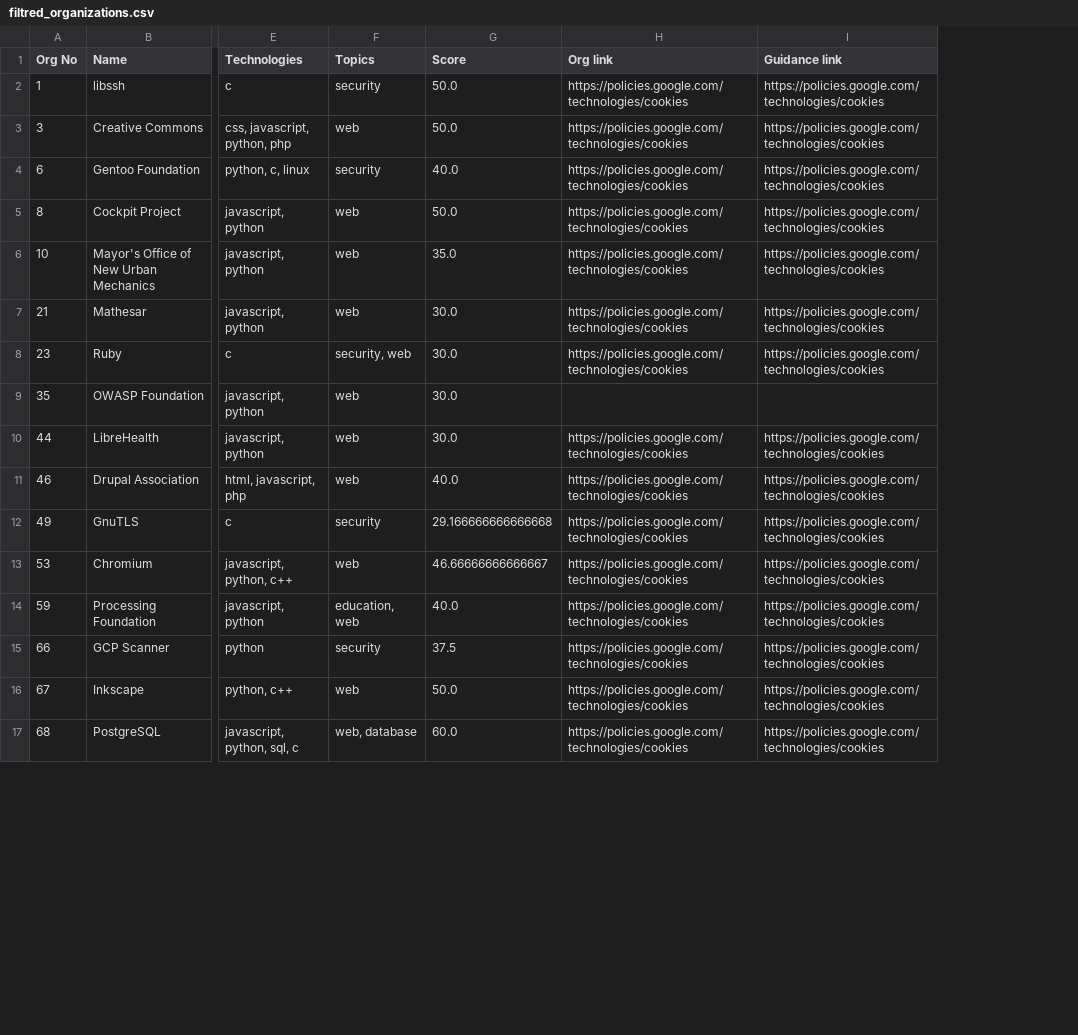
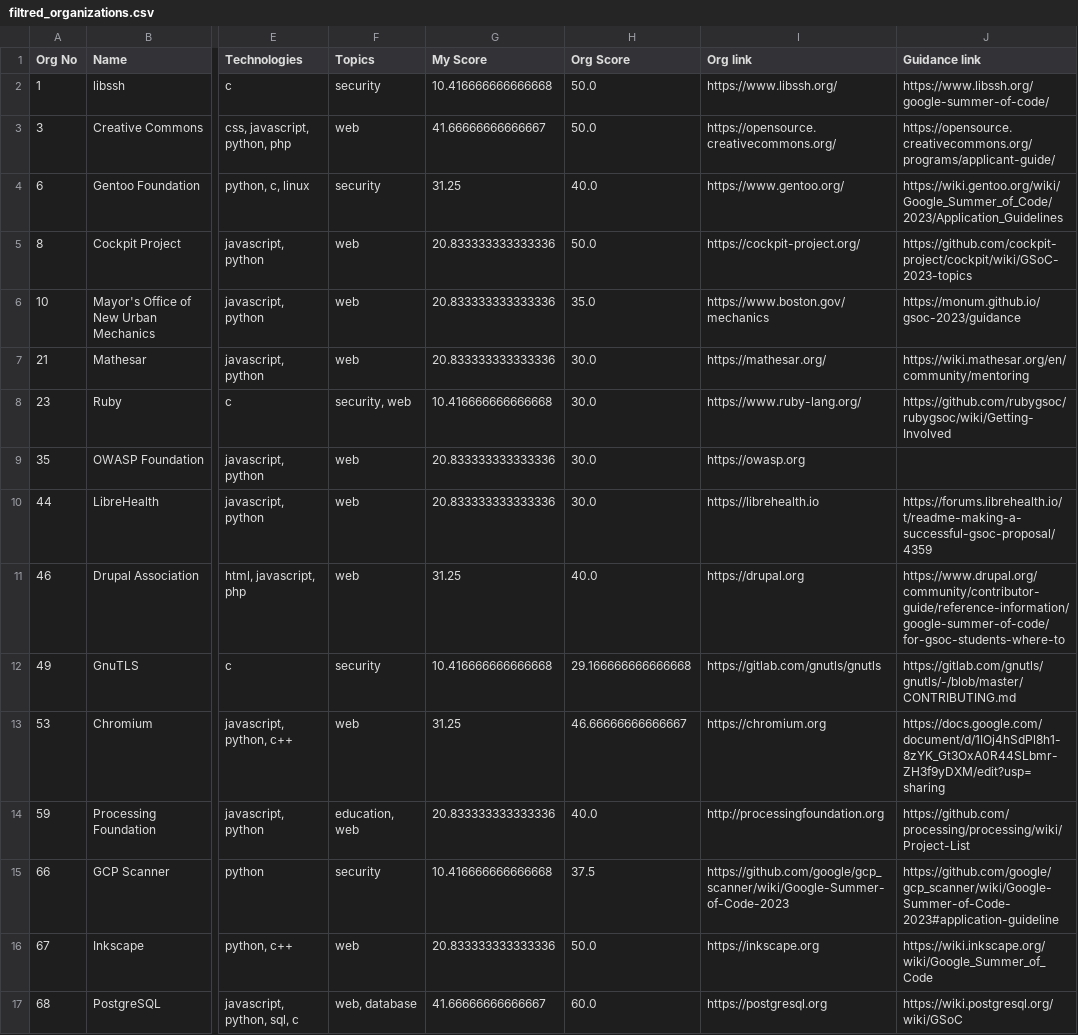
Before and after one commit to 3zeyez/GSoC22-23-scraper, a CSV file: csv_files/filtred_organizations.csv, drawn as a sheet; only a part is shown, gaps mark what is left out; addresses are those after the commit; the diff covers the shown part only; the diff names each change by its address in the sheet, - before the commit and + after, or states it on an @@ line.

```diff
--- a/csv_files/filtred_organizations.csv
+++ b/csv_files/filtred_organizations.csv
+column G (My Score), rows 2-17: 10.416666666666668 | 41.66666666666667 | 31.25 | 20.833333333333336 | 20.833333333333336 | 20.833333333333336 | 10.416666666666668 | 20.833333333333336 | 20.833333333333336 | 31.25 | 10.416666666666668 | 31.25 | 20.833333333333336 | 10.416666666666668 | 20.833333333333336 | 41.66666666666667
-H1: Score
+H1: Org Score
-I2 (Org link): https://policies.google.com/technologies/cookies
+I2 (Org link): https://www.libssh.org/
-J2 (Guidance link): https://policies.google.com/technologies/cookies
+J2 (Guidance link): https://www.libssh.org/google-summer-of-code/
-I3 (Org link): https://policies.google.com/technologies/cookies
+I3 (Org link): https://opensource.creativecommons.org/
-J3 (Guidance link): https://policies.google.com/technologies/cookies
+J3 (Guidance link): https://opensource.creativecommons.org/programs/applicant-guide/
-I4 (Org link): https://policies.google.com/technologies/cookies
+I4 (Org link): https://www.gentoo.org/
-J4 (Guidance link): https://policies.google.com/technologies/cookies
+J4 (Guidance link): https://wiki.gentoo.org/wiki/Google_Summer_of_Code/2023/Application_Guidelines
-I5 (Org link): https://policies.google.com/technologies/cookies
+I5 (Org link): https://cockpit-project.org/
-J5 (Guidance link): https://policies.google.com/technologies/cookies
+J5 (Guidance link): https://github.com/cockpit-project/cockpit/wiki/GSoC-2023-topics
-I6 (Org link): https://policies.google.com/technologies/cookies
+I6 (Org link): https://www.boston.gov/mechanics
-J6 (Guidance link): https://policies.google.com/technologies/cookies
+J6 (Guidance link): https://monum.github.io/gsoc-2023/guidance
-I7 (Org link): https://policies.google.com/technologies/cookies
+I7 (Org link): https://mathesar.org/
-J7 (Guidance link): https://policies.google.com/technologies/cookies
+J7 (Guidance link): https://wiki.mathesar.org/en/community/mentoring
-I8 (Org link): https://policies.google.com/technologies/cookies
+I8 (Org link): https://www.ruby-lang.org/
-J8 (Guidance link): https://policies.google.com/technologies/cookies
+J8 (Guidance link): https://github.com/rubygsoc/rubygsoc/wiki/Getting-Involved
-I9 (Org link): (empty)
+I9 (Org link): https://owasp.org
-I10 (Org link): https://policies.google.com/technologies/cookies
+I10 (Org link): https://librehealth.io
-J10 (Guidance link): https://policies.google.com/technologies/cookies
+J10 (Guidance link): https://forums.librehealth.io/t/readme-making-a-successful-gsoc-proposal/4359
-I11 (Org link): https://policies.google.com/technologies/cookies
+I11 (Org link): https://drupal.org
-J11 (Guidance link): https://policies.google.com/technologies/cookies
+J11 (Guidance link): https://www.drupal.org/community/contributor-guide/reference-information/google-summer-of-code/for-gsoc-students-where-to
-I12 (Org link): https://policies.google.com/technologies/cookies
+I12 (Org link): https://gitlab.com/gnutls/gnutls
-J12 (Guidance link): https://policies.google.com/technologies/cookies
+J12 (Guidance link): https://gitlab.com/gnutls/gnutls/-/blob/master/CONTRIBUTING.md
-I13 (Org link): https://policies.google.com/technologies/cookies
+I13 (Org link): https://chromium.org
-J13 (Guidance link): https://policies.google.com/technologies/cookies
+J13 (Guidance link): https://docs.google.com/document/d/1IOj4hSdPl8h1-8zYK_Gt3OxA0R44SLbmr-ZH3f9yDXM/edit?usp=sharing
-I14 (Org link): https://policies.google.com/technologies/cookies
+I14 (Org link): http://processingfoundation.org
-J14 (Guidance link): https://policies.google.com/technologies/cookies
+J14 (Guidance link): https://github.com/processing/processing/wiki/Project-List
-I15 (Org link): https://policies.google.com/technologies/cookies
+I15 (Org link): https://github.com/google/gcp_scanner/wiki/Google-Summer-of-Code-2023
-J15 (Guidance link): https://policies.google.com/technologies/cookies
+J15 (Guidance link): https://github.com/google/gcp_scanner/wiki/Google-Summer-of-Code-2023#application-guideline
-I16 (Org link): https://policies.google.com/technologies/cookies
+I16 (Org link): https://inkscape.org
-J16 (Guidance link): https://policies.google.com/technologies/cookies
+J16 (Guidance link): https://wiki.inkscape.org/wiki/Google_Summer_of_Code
-I17 (Org link): https://policies.google.com/technologies/cookies
+I17 (Org link): https://postgresql.org
-J17 (Guidance link): https://policies.google.com/technologies/cookies
+J17 (Guidance link): https://wiki.postgresql.org/wiki/GSoC
```
Also changed, not shown: 43 edited cells elsewhere in this file, 5 other files.
